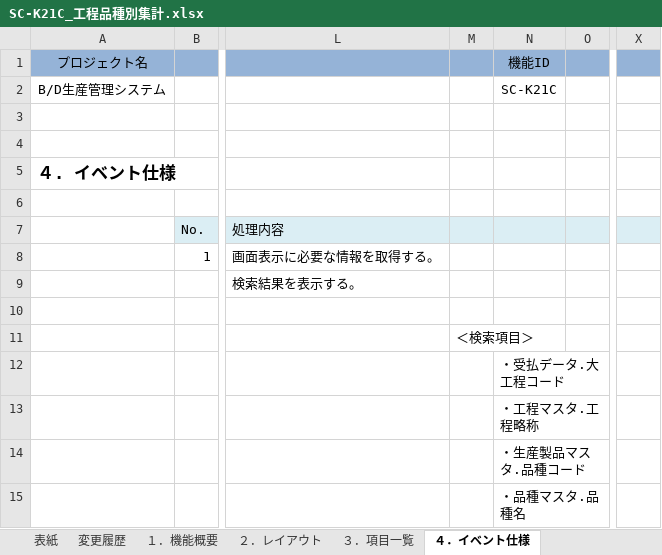
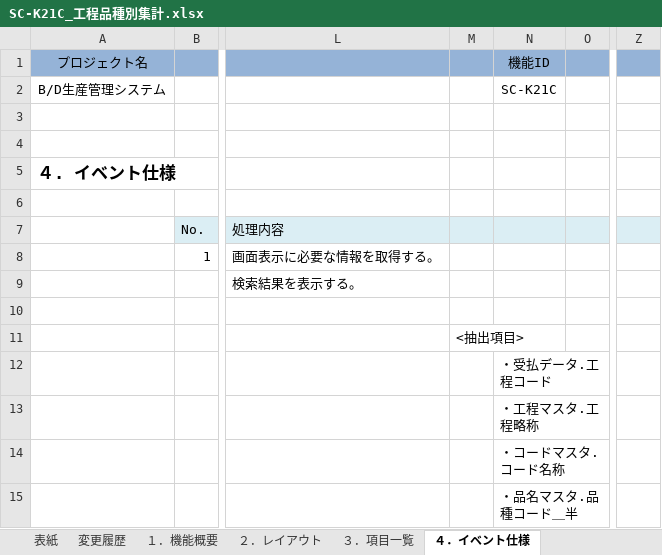
Before and after one commit to LeviDlflu/backdoor, an Excel workbook: 01_基本設計書/20200220リリース/SC-K21C_工程品種別集計.xlsx, sheet ４．イベント仕様, drawn as a sheet; only a part is shown, gaps mark what is left out; values as stored, in another font and other column widths than the file's, no borders; removed rows and columns are numbered as before the commit, all else as after; the diff covers the shown part only; the diff names each change by its address in the sheet, - before the commit and + after, or states it on an @@ line.

```diff
--- a/01_基本設計書/20200220リリース/SC-K21C_工程品種別集計.xlsx (sheet ４．イベント仕様)
+++ b/01_基本設計書/20200220リリース/SC-K21C_工程品種別集計.xlsx (sheet ４．イベント仕様)
-column X, empty
+column Z, empty
-M11: ＜検索項目＞
+M11: <抽出項目>
-N12: ・受払データ.大工程コード
+N12: ・受払データ.工程コード
-N14: ・生産製品マスタ.品種コード
+N14: ・コードマスタ.コード名称
-N15: ・品種マスタ.品種名
+N15: ・品名マスタ.品種コード＿半
```
Also changed, not shown: 6 added rows, 9 removed rows and 17 edited cells elsewhere in this sheet, sheet １．機能概要, sheet ３．項目一覧, charts or pictures, 01_基本設計書/20200220リリース/SC-K13A_当日詳細実績参照.xlsx, 01_基本設計書/20200220リリース/SC-K21A_工程別集計.xlsx, 14 other files.
